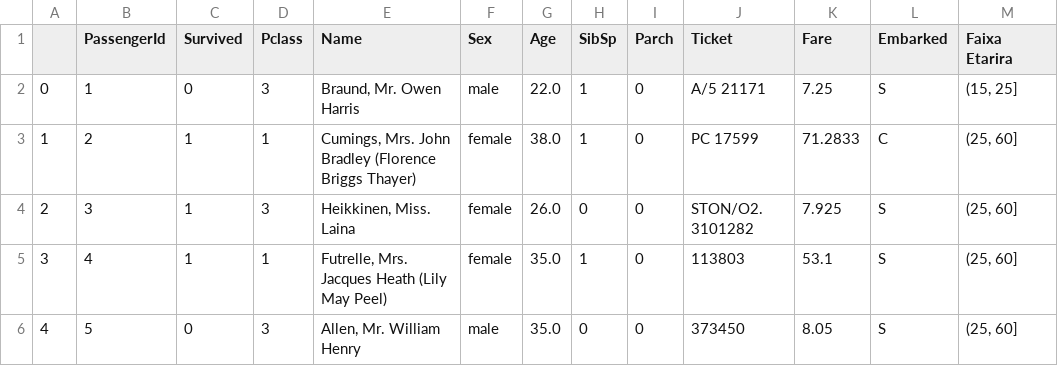
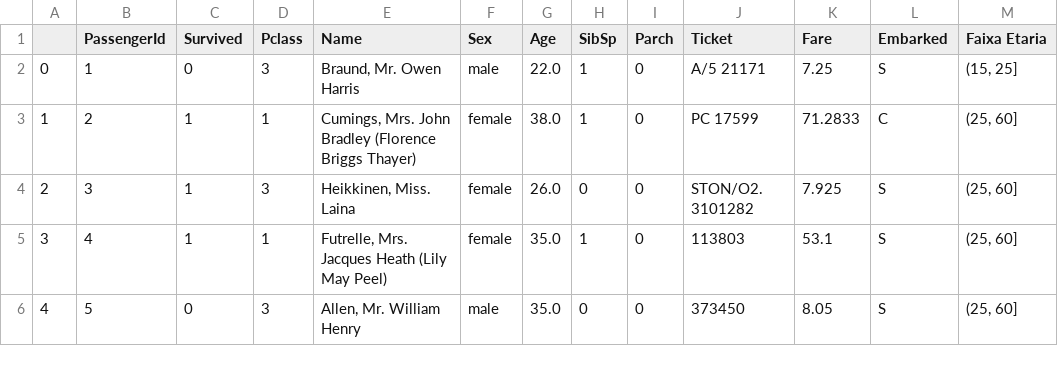
Before and after one commit to DataScienceUFES/titanic_grupo2, a CSV file: titanic_grupo2.csv, drawn as a sheet; only a part is shown.

Commit message:
coreção variavel faixa etaria

```diff
--- a/titanic_grupo2.csv
+++ b/titanic_grupo2.csv
@@ -1,2 +1,2 @@
-,PassengerId,Survived,Pclass,Name,Sex,Age,SibSp,Parch,Ticket,Fare,Embarked,Faixa Etarira
+,PassengerId,Survived,Pclass,Name,Sex,Age,SibSp,Parch,Ticket,Fare,Embarked,Faixa Etaria
 0,1,0,3,"Braund, Mr. Owen Harris",male,22.0,1,0,A/5 21171,7.25,S,"(15, 25]"
```
